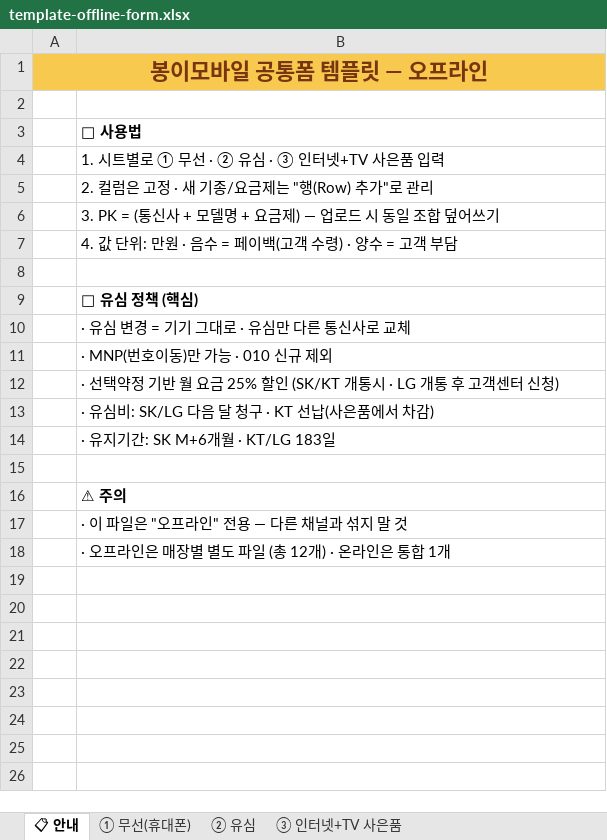
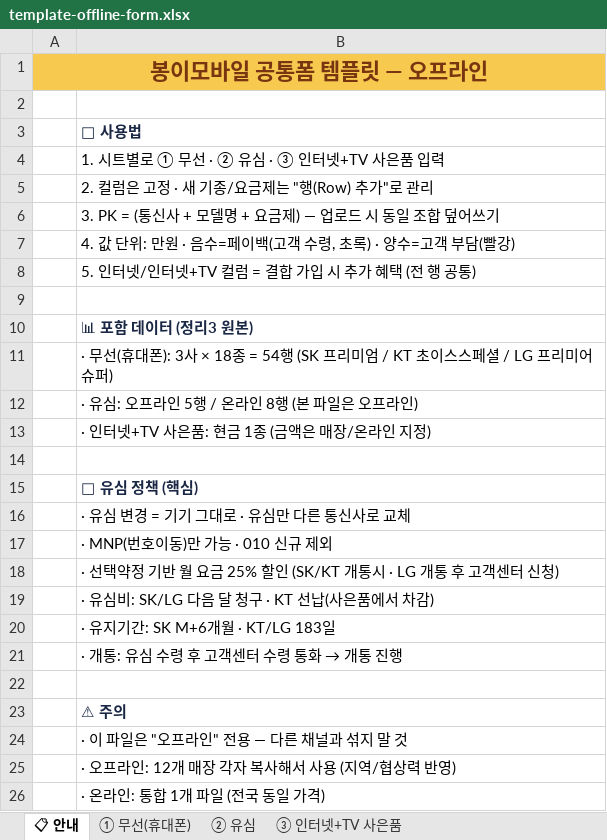
Before and after one commit to vinsenzo83/bongi-mobile, an Excel workbook: docs/template-offline-form.xlsx, sheet 📋 안내, drawn as a sheet; values as stored, in another font and other column widths than the file's, no borders; addresses are those after the commit; the diff names each change by its address in the sheet, - before the commit and + after, or states it on an @@ line.

```diff
--- a/docs/template-offline-form.xlsx (sheet 📋 안내)
+++ b/docs/template-offline-form.xlsx (sheet 📋 안내)
-B3 text colour: black
+B3 text colour: #1A2744
-B7: 4. 값 단위: 만원 · 음수 = 페이백(고객 수령) · 양수 = 고객 부담
+B7: 4. 값 단위: 만원 · 음수=페이백(고객 수령, 초록) · 양수=고객 부담(빨강)
+row 8:  | 5. 인터넷/인터넷+TV 컬럼 = 결합 가입 시 추가 혜택 (전 행 공통)
+row 9: (empty)
+row 10:  | 📊 포함 데이터 (정리3 원본)
+row 11:  | · 무선(휴대폰): 3사 × 18종 = 54행 (SK 프리미엄 / KT 초이스스페셜 / LG 프리미어 슈퍼)
+row 12:  | · 유심: 오프라인 5행 / 온라인 8행 (본 파일은 오프라인)
+row 13:  | · 인터넷+TV 사은품: 현금 1종 (금액은 매장/온라인 지정)
-B15 text colour: black
+B15 text colour: #1A2744
+row 21:  | · 개통: 유심 수령 후 고객센터 수령 통화 → 개통 진행
-B23 text colour: black
+B23 text colour: #1A2744
-B25: · 오프라인은 매장별 별도 파일 (총 12개) · 온라인은 통합 1개
+B25: · 오프라인: 12개 매장 각자 복사해서 사용 (지역/협상력 반영)
+row 26:  | · 온라인: 통합 1개 파일 (전국 동일 가격)
```
Also changed, not shown: sheet ① 무선(휴대폰), sheet ② 유심, sheet ③ 인터넷+TV 사은품, docs/template-online-form.xlsx, server/public/docs/template-offline-form.xlsx, 1 other file.
